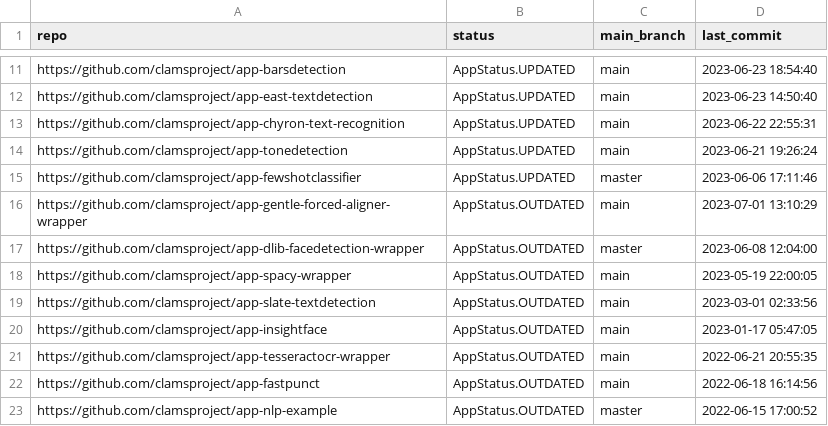
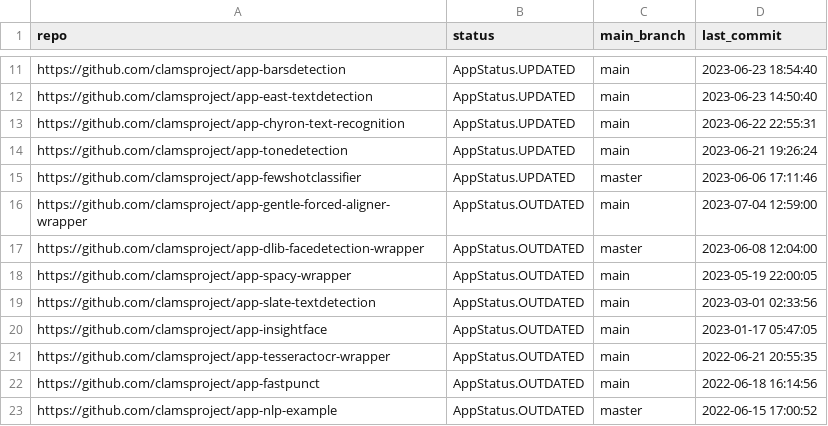
Before and after one commit to clamsproject/apps, a CSV file: clams-apps-repos.csv, drawn as a sheet; only a part is shown, gaps mark what is left out.

Commit message:
updating app development dashboard file

```diff
--- a/clams-apps-repos.csv
+++ b/clams-apps-repos.csv
@@ -15,3 +15,3 @@ https://github.com/clamsproject/app-tonedetection,AppStatus.UPDATED,main,2023-06
 https://github.com/clamsproject/app-fewshotclassifier,AppStatus.UPDATED,master,2023-06-06 17:11:46
-https://github.com/clamsproject/app-gentle-forced-aligner-wrapper,AppStatus.OUTDATED,main,2023-07-01 13:10:29
+https://github.com/clamsproject/app-gentle-forced-aligner-wrapper,AppStatus.OUTDATED,main,2023-07-04 12:59:00
 https://github.com/clamsproject/app-dlib-facedetection-wrapper,AppStatus.OUTDATED,master,2023-06-08 12:04:00
```
